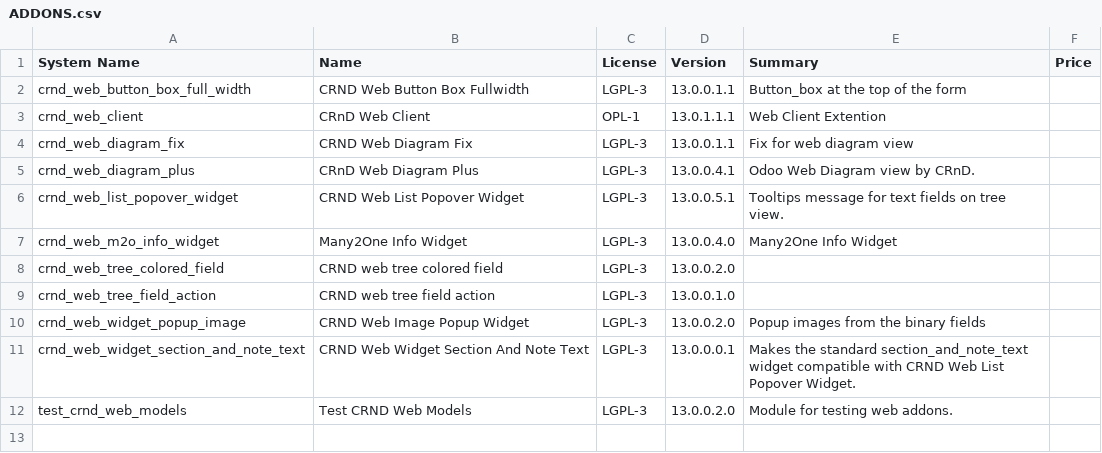
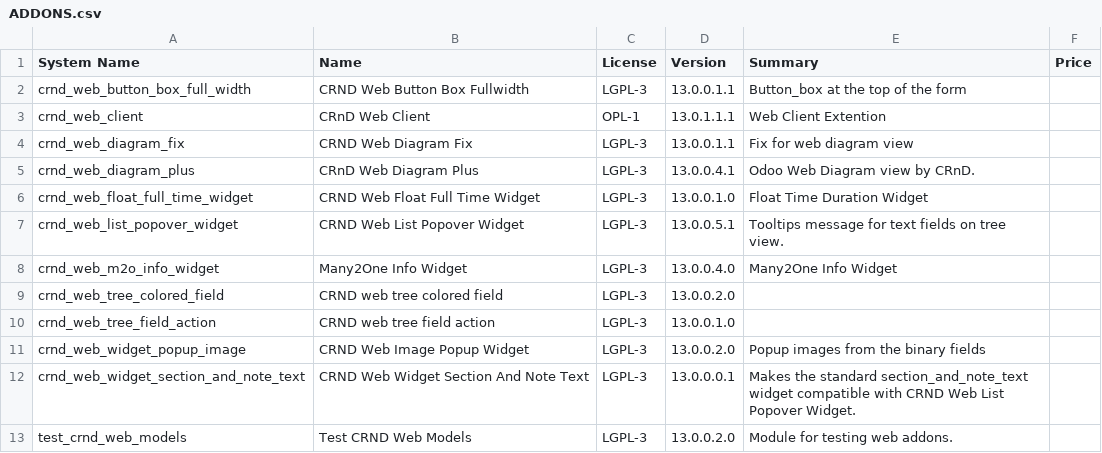
Before and after one commit to crnd-inc/crnd-web, a CSV file: ADDONS.csv, drawn as a sheet.

```diff
--- a/ADDONS.csv
+++ b/ADDONS.csv
@@ -5,2 +5,3 @@
 "crnd_web_diagram_plus","CRnD Web Diagram Plus","LGPL-3","13.0.0.4.1","Odoo Web Diagram view by CRnD.","",
+"crnd_web_float_full_time_widget","CRND Web Float Full Time Widget","LGPL-3","13.0.0.1.0","Float Time Duration Widget","",
 "crnd_web_list_popover_widget","CRND Web List Popover Widget","LGPL-3","13.0.0.5.1","Tooltips message for text fields on tree view.","",
```
Also changed, not shown: 9 other files.
